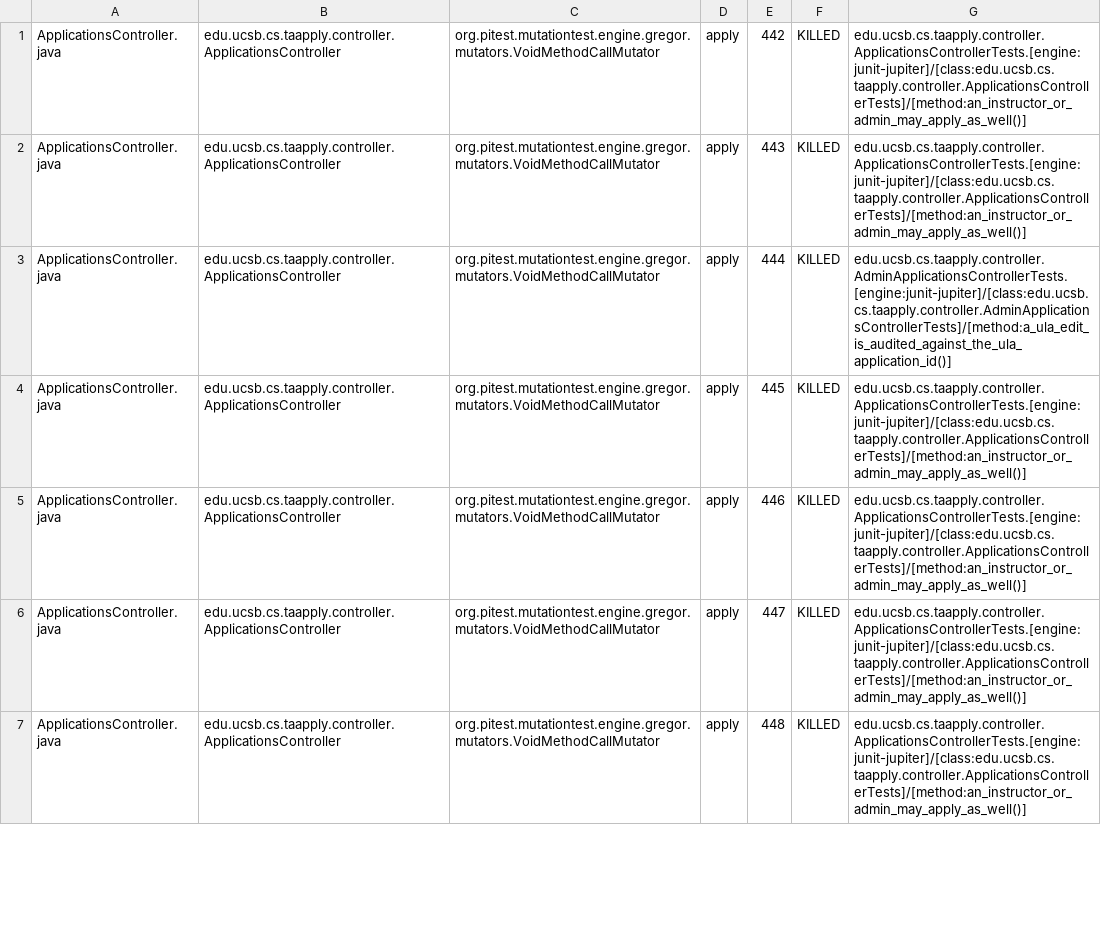
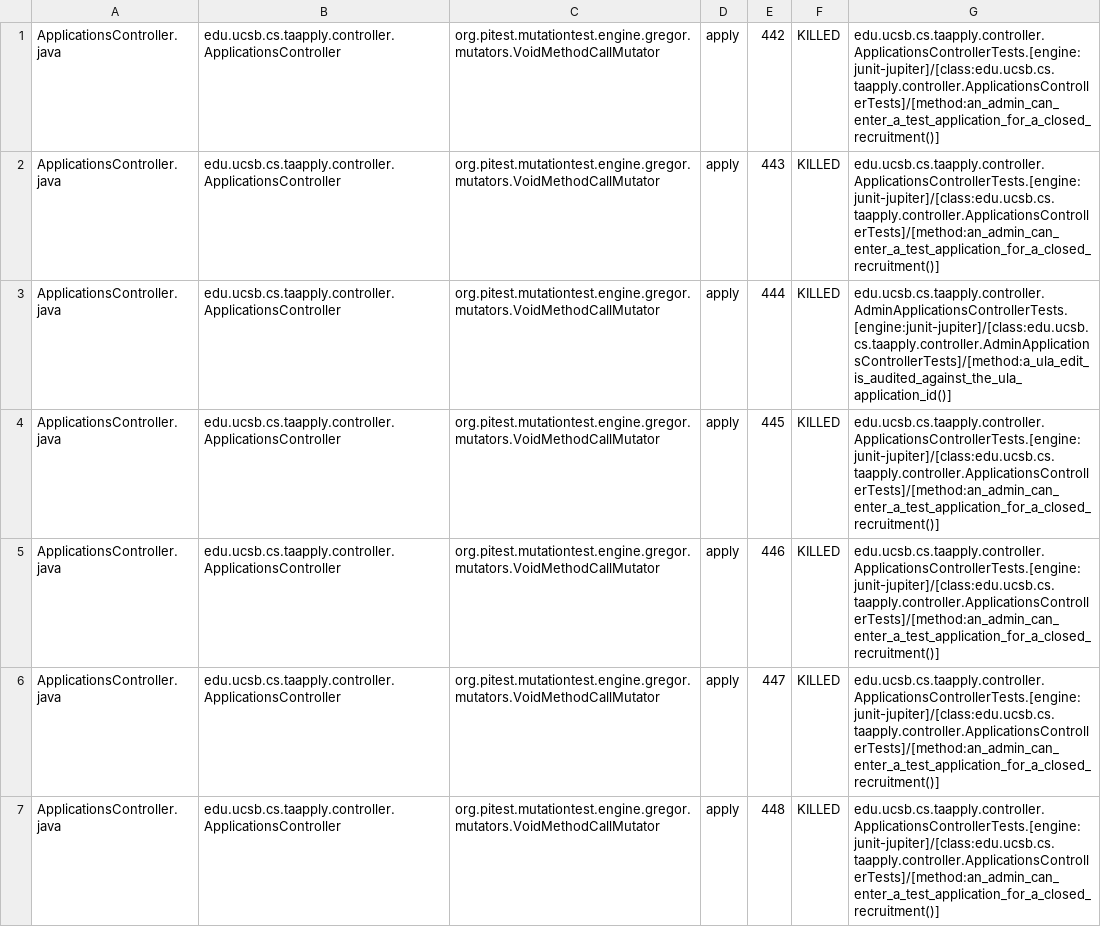
Before and after one commit to ucsb-cs156/proj-ta-apply, a CSV file: prs/58/pitest/mutations.csv, drawn as a sheet; only a part is shown; the diff covers the shown part only.

Commit message:
Deploying to gh-pages from @ ucsb-cs156/proj-ta-apply@2ecf6b7edc9e62b60518b76140d32d9dbbb80e23 🚀

```diff
--- a/prs/58/pitest/mutations.csv
+++ b/prs/58/pitest/mutations.csv
@@ -1,7 +1,7 @@
-ApplicationsController.java,edu.ucsb.cs.taapply.controller.ApplicationsController,org.pitest.mutationtest.engine.gregor.mutators.VoidMethodCallMutator,apply,442,KILLED,edu.ucsb.cs.taapply.controller.ApplicationsControllerTests.[engine:junit-jupiter]/[class:edu.ucsb.cs.taapply.controller.ApplicationsControllerTests]/[method:an_instructor_or_admin_may_apply_as_well()]
-ApplicationsController.java,edu.ucsb.cs.taapply.controller.ApplicationsController,org.pitest.mutationtest.engine.gregor.mutators.VoidMethodCallMutator,apply,443,KILLED,edu.ucsb.cs.taapply.controller.ApplicationsControllerTests.[engine:junit-jupiter]/[class:edu.ucsb.cs.taapply.controller.ApplicationsControllerTests]/[method:an_instructor_or_admin_may_apply_as_well()]
+ApplicationsController.java,edu.ucsb.cs.taapply.controller.ApplicationsController,org.pitest.mutationtest.engine.gregor.mutators.VoidMethodCallMutator,apply,442,KILLED,edu.ucsb.cs.taapply.controller.ApplicationsControllerTests.[engine:junit-jupiter]/[class:edu.ucsb.cs.taapply.controller.ApplicationsControllerTests]/[method:an_admin_can_enter_a_test_application_for_a_closed_recruitment()]
+ApplicationsController.java,edu.ucsb.cs.taapply.controller.ApplicationsController,org.pitest.mutationtest.engine.gregor.mutators.VoidMethodCallMutator,apply,443,KILLED,edu.ucsb.cs.taapply.controller.ApplicationsControllerTests.[engine:junit-jupiter]/[class:edu.ucsb.cs.taapply.controller.ApplicationsControllerTests]/[method:an_admin_can_enter_a_test_application_for_a_closed_recruitment()]
 ApplicationsController.java,edu.ucsb.cs.taapply.controller.ApplicationsController,org.pitest.mutationtest.engine.gregor.mutators.VoidMethodCallMutator,apply,444,KILLED,edu.ucsb.cs.taapply.controller.AdminApplicationsControllerTests.[engine:junit-jupiter]/[class:edu.ucsb.cs.taapply.controller.AdminApplicationsControllerTests]/[method:a_ula_edit_is_audited_against_the_ula_application_id()]
-ApplicationsController.java,edu.ucsb.cs.taapply.controller.ApplicationsController,org.pitest.mutationtest.engine.gregor.mutators.VoidMethodCallMutator,apply,445,KILLED,edu.ucsb.cs.taapply.controller.ApplicationsControllerTests.[engine:junit-jupiter]/[class:edu.ucsb.cs.taapply.controller.ApplicationsControllerTests]/[method:an_instructor_or_admin_may_apply_as_well()]
-ApplicationsController.java,edu.ucsb.cs.taapply.controller.ApplicationsController,org.pitest.mutationtest.engine.gregor.mutators.VoidMethodCallMutator,apply,446,KILLED,edu.ucsb.cs.taapply.controller.ApplicationsControllerTests.[engine:junit-jupiter]/[class:edu.ucsb.cs.taapply.controller.ApplicationsControllerTests]/[method:an_instructor_or_admin_may_apply_as_well()]
-ApplicationsController.java,edu.ucsb.cs.taapply.controller.ApplicationsController,org.pitest.mutationtest.engine.gregor.mutators.VoidMethodCallMutator,apply,447,KILLED,edu.ucsb.cs.taapply.controller.ApplicationsControllerTests.[engine:junit-jupiter]/[class:edu.ucsb.cs.taapply.controller.ApplicationsControllerTests]/[method:an_instructor_or_admin_may_apply_as_well()]
-ApplicationsController.java,edu.ucsb.cs.taapply.controller.ApplicationsController,org.pitest.mutationtest.engine.gregor.mutators.VoidMethodCallMutator,apply,448,KILLED,edu.ucsb.cs.taapply.controller.ApplicationsControllerTests.[engine:junit-jupiter]/[class:edu.ucsb.cs.taapply.controller.ApplicationsControllerTests]/[method:an_instructor_or_admin_may_apply_as_well()]
+ApplicationsController.java,edu.ucsb.cs.taapply.controller.ApplicationsController,org.pitest.mutationtest.engine.gregor.mutators.VoidMethodCallMutator,apply,445,KILLED,edu.ucsb.cs.taapply.controller.ApplicationsControllerTests.[engine:junit-jupiter]/[class:edu.ucsb.cs.taapply.controller.ApplicationsControllerTests]/[method:an_admin_can_enter_a_test_application_for_a_closed_recruitment()]
+ApplicationsController.java,edu.ucsb.cs.taapply.controller.ApplicationsController,org.pitest.mutationtest.engine.gregor.mutators.VoidMethodCallMutator,apply,446,KILLED,edu.ucsb.cs.taapply.controller.ApplicationsControllerTests.[engine:junit-jupiter]/[class:edu.ucsb.cs.taapply.controller.ApplicationsControllerTests]/[method:an_admin_can_enter_a_test_application_for_a_closed_recruitment()]
+ApplicationsController.java,edu.ucsb.cs.taapply.controller.ApplicationsController,org.pitest.mutationtest.engine.gregor.mutators.VoidMethodCallMutator,apply,447,KILLED,edu.ucsb.cs.taapply.controller.ApplicationsControllerTests.[engine:junit-jupiter]/[class:edu.ucsb.cs.taapply.controller.ApplicationsControllerTests]/[method:an_admin_can_enter_a_test_application_for_a_closed_recruitment()]
+ApplicationsController.java,edu.ucsb.cs.taapply.controller.ApplicationsController,org.pitest.mutationtest.engine.gregor.mutators.VoidMethodCallMutator,apply,448,KILLED,edu.ucsb.cs.taapply.controller.ApplicationsControllerTests.[engine:junit-jupiter]/[class:edu.ucsb.cs.taapply.controller.ApplicationsControllerTests]/[method:an_admin_can_enter_a_test_application_for_a_closed_recruitment()]
```
Also changed, not shown: 62 edited cells elsewhere in this file, 44 other files.
